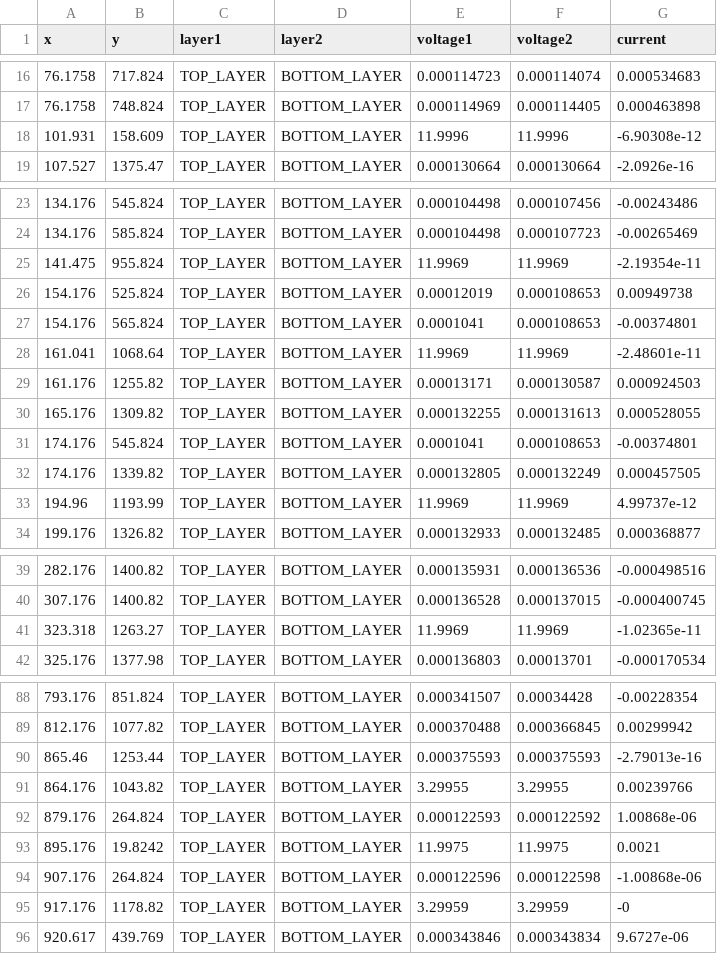
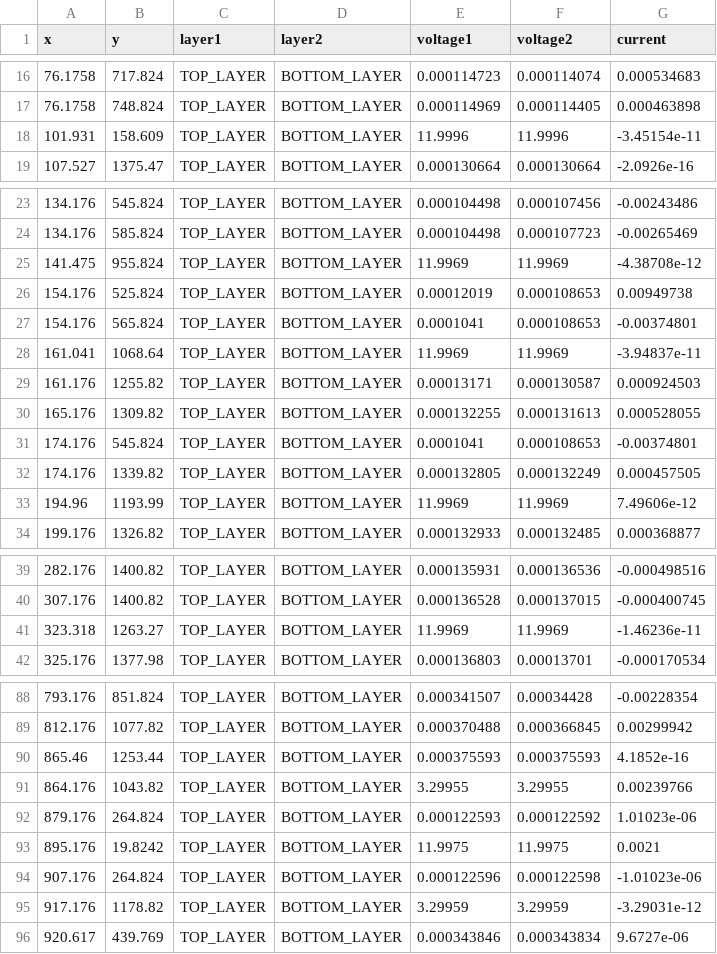
Before and after one commit to gdf93/KeetV2HW, a CSV file: PDNAnalyzer_Output/PowerSupplyV2/power-simul/Results/vias.csv, drawn as a sheet; only a part is shown, gaps mark what is left out; the diff covers the shown part only.

```diff
--- a/PDNAnalyzer_Output/PowerSupplyV2/power-simul/Results/vias.csv
+++ b/PDNAnalyzer_Output/PowerSupplyV2/power-simul/Results/vias.csv
@@ -17,3 +17,3 @@ x;y;layer1;layer2;voltage1;voltage2;current
 76.1758;748.824;TOP_LAYER;BOTTOM_LAYER;0.000114969;0.000114405;0.000463898
-101.931;158.609;TOP_LAYER;BOTTOM_LAYER;11.9996;11.9996;-6.90308e-12
+101.931;158.609;TOP_LAYER;BOTTOM_LAYER;11.9996;11.9996;-3.45154e-11
 107.527;1375.47;TOP_LAYER;BOTTOM_LAYER;0.000130664;0.000130664;-2.0926e-16
@@ -24,6 +24,6 @@ x;y;layer1;layer2;voltage1;voltage2;current
 134.176;585.824;TOP_LAYER;BOTTOM_LAYER;0.000104498;0.000107723;-0.00265469
-141.475;955.824;TOP_LAYER;BOTTOM_LAYER;11.9969;11.9969;-2.19354e-11
+141.475;955.824;TOP_LAYER;BOTTOM_LAYER;11.9969;11.9969;-4.38708e-12
 154.176;525.824;TOP_LAYER;BOTTOM_LAYER;0.00012019;0.000108653;0.00949738
 154.176;565.824;TOP_LAYER;BOTTOM_LAYER;0.0001041;0.000108653;-0.00374801
-161.041;1068.64;TOP_LAYER;BOTTOM_LAYER;11.9969;11.9969;-2.48601e-11
+161.041;1068.64;TOP_LAYER;BOTTOM_LAYER;11.9969;11.9969;-3.94837e-11
 161.176;1255.82;TOP_LAYER;BOTTOM_LAYER;0.00013171;0.000130587;0.000924503
@@ -32,3 +32,3 @@ x;y;layer1;layer2;voltage1;voltage2;current
 174.176;1339.82;TOP_LAYER;BOTTOM_LAYER;0.000132805;0.000132249;0.000457505
-194.96;1193.99;TOP_LAYER;BOTTOM_LAYER;11.9969;11.9969;4.99737e-12
+194.96;1193.99;TOP_LAYER;BOTTOM_LAYER;11.9969;11.9969;7.49606e-12
 199.176;1326.82;TOP_LAYER;BOTTOM_LAYER;0.000132933;0.000132485;0.000368877
@@ -40,3 +40,3 @@ x;y;layer1;layer2;voltage1;voltage2;current
 307.176;1400.82;TOP_LAYER;BOTTOM_LAYER;0.000136528;0.000137015;-0.000400745
-323.318;1263.27;TOP_LAYER;BOTTOM_LAYER;11.9969;11.9969;-1.02365e-11
+323.318;1263.27;TOP_LAYER;BOTTOM_LAYER;11.9969;11.9969;-1.46236e-11
 325.176;1377.98;TOP_LAYER;BOTTOM_LAYER;0.000136803;0.00013701;-0.000170534
@@ -89,8 +89,8 @@ x;y;layer1;layer2;voltage1;voltage2;current
 812.176;1077.82;TOP_LAYER;BOTTOM_LAYER;0.000370488;0.000366845;0.00299942
-865.46;1253.44;TOP_LAYER;BOTTOM_LAYER;0.000375593;0.000375593;-2.79013e-16
+865.46;1253.44;TOP_LAYER;BOTTOM_LAYER;0.000375593;0.000375593;4.1852e-16
 864.176;1043.82;TOP_LAYER;BOTTOM_LAYER;3.29955;3.29955;0.00239766
-879.176;264.824;TOP_LAYER;BOTTOM_LAYER;0.000122593;0.000122592;1.00868e-06
+879.176;264.824;TOP_LAYER;BOTTOM_LAYER;0.000122593;0.000122592;1.01023e-06
 895.176;19.8242;TOP_LAYER;BOTTOM_LAYER;11.9975;11.9975;0.0021
-907.176;264.824;TOP_LAYER;BOTTOM_LAYER;0.000122596;0.000122598;-1.00868e-06
-917.176;1178.82;TOP_LAYER;BOTTOM_LAYER;3.29959;3.29959;-0
+907.176;264.824;TOP_LAYER;BOTTOM_LAYER;0.000122596;0.000122598;-1.01023e-06
+917.176;1178.82;TOP_LAYER;BOTTOM_LAYER;3.29959;3.29959;-3.29031e-12
 920.617;439.769;TOP_LAYER;BOTTOM_LAYER;0.000343846;0.000343834;9.6727e-06
```
Also changed, not shown: 13 edited cells elsewhere in this file, PDNAnalyzer_Output/PowerSupplyV2/power-simul/Results-0/pins.csv, PDNAnalyzer_Output/PowerSupplyV2/power-simul/Results-0/vias.csv, 38 other files.
